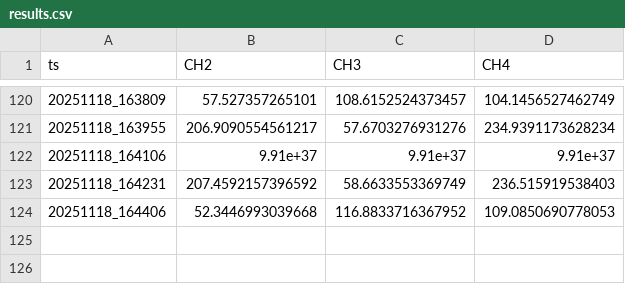
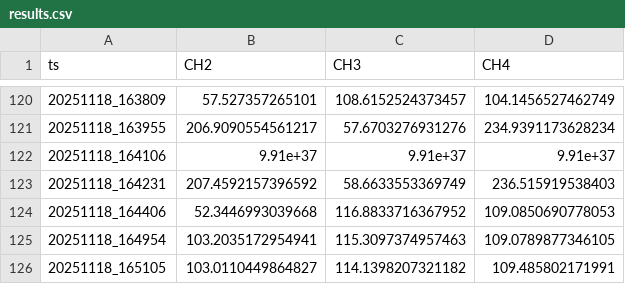
Before and after one commit to techtile-by-dramco/NI-B210-Sync, a CSV file: experiments/32_mulit_usrp_sync_only_lb_clo_add_phase/data/results.csv, drawn as a sheet; only a part is shown, gaps mark what is left out.

```diff
--- a/experiments/32_mulit_usrp_sync_only_lb_clo_add_phase/data/results.csv
+++ b/experiments/32_mulit_usrp_sync_only_lb_clo_add_phase/data/results.csv
@@ -124 +124,3 @@ ts,CH2,CH3,CH4
 20251118_164406,52.3446993039668,116.8833716367952,109.0850690778053
+20251118_164954,103.2035172954941,115.3097374957463,109.0789877346105
+20251118_165105,103.0110449864827,114.1398207321182,109.485802171991
```
Also changed, not shown: 3 other files.
